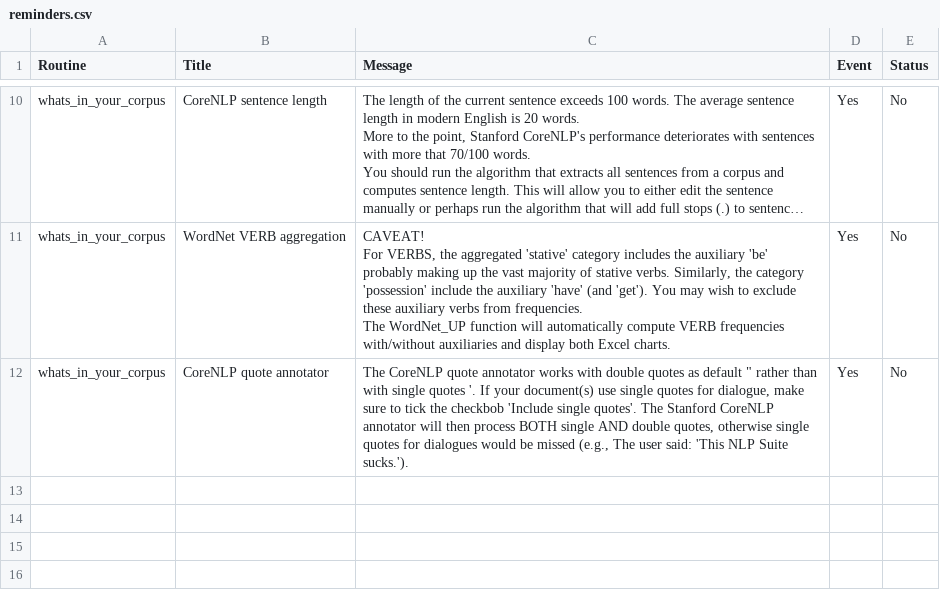
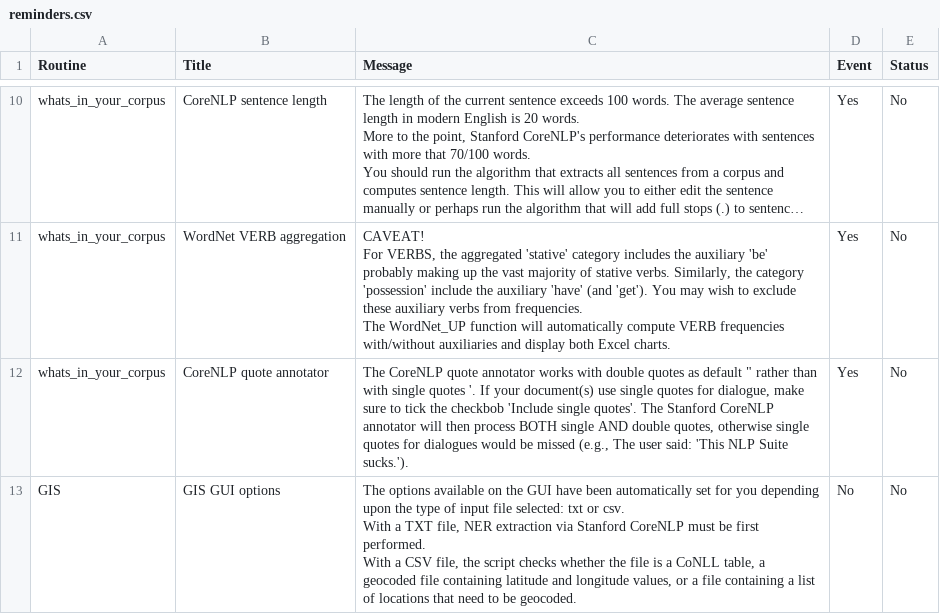
Before and after one commit to NLP-Suite/NLP-Suite, a CSV file: reminders/reminders.csv, drawn as a sheet; only a part is shown, gaps mark what is left out; long unchanged cells end in …; ↵ is a line break in a cell; the diff names each change by its address in the sheet, - before the commit and + after, or states it on an @@ line.

```diff
--- a/reminders/reminders.csv
+++ b/reminders/reminders.csv
+row 13: GIS | GIS GUI options | The options available on the GUI have been automatically set for you depending upon the type of input file selected: txt or csv. ↵ With a TXT file, NER extraction via Stanford CoreNLP must be first performed. ↵ With a CSV file, the script checks whether the file is a CoNLL table, a geocoded file containing latitude and longitude values, or a file containing a list of locations that need to be geocoded. | No | No
```
Also changed, not shown: 2 other files.
